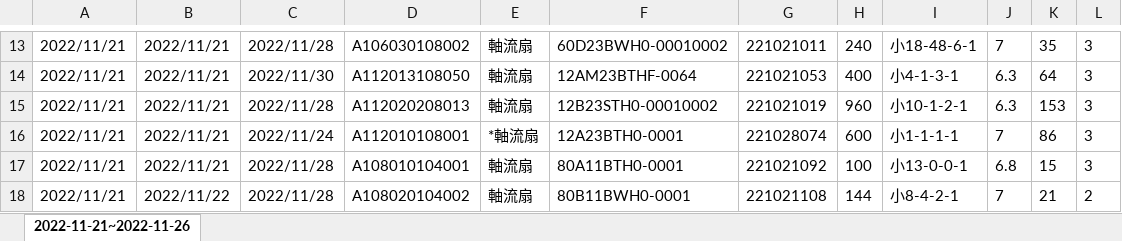
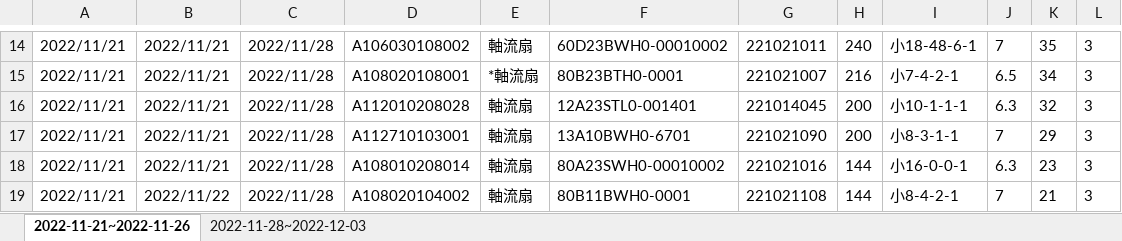
Before and after one commit to Jhin-Hsing/Genetic-Algorithm-for-a-scheduling-problem, an Excel workbook: output/排程表測試_20230312.xlsx, sheet 2022-11-21~2022-11-26, drawn as a sheet; only a part is shown, gaps mark what is left out; values as stored, in another font and other column widths than the file's, no borders; addresses are those after the commit; the diff covers the shown part only; the diff names each change by its address in the sheet, - before the commit and + after, or states it on an @@ line.

```diff
--- a/output/排程表測試_20230312.xlsx (sheet 2022-11-21~2022-11-26)
+++ b/output/排程表測試_20230312.xlsx (sheet 2022-11-21~2022-11-26)
+sheet tab: 2022-11-28~2022-12-03
-C15: 2022/11/30
+C15: 2022/11/28
-D15: A112013108050
+D15: A108020108001
-E15: 軸流扇
+E15: *軸流扇
-F15: 12AM23BTHF-0064
+F15: 80B23BTH0-0001
-G15: 221021053
+G15: 221021007
-H15: 400
+H15: 216
-I15: 小4-1-3-1
+I15: 小7-4-2-1
-J15: 6.3
+J15: 6.5
-K15: 64
+K15: 34
-D16: A112020208013
+D16: A112010208028
-F16: 12B23STH0-00010002
+F16: 12A23STL0-001401
-G16: 221021019
+G16: 221014045
-H16: 960
+H16: 200
-I16: 小10-1-2-1
+I16: 小10-1-1-1
-K16: 153
+K16: 32
-C17: 2022/11/24
+C17: 2022/11/28
-D17: A112010108001
+D17: A112710103001
-E17: *軸流扇
+E17: 軸流扇
-F17: 12A23BTH0-0001
+F17: 13A10BWH0-6701
-G17: 221028074
+G17: 221021090
-H17: 600
+H17: 200
-I17: 小1-1-1-1
+I17: 小8-3-1-1
-K17: 86
+K17: 29
-D18: A108010104001
+D18: A108010208014
-F18: 80A11BTH0-0001
+F18: 80A23SWH0-00010002
-G18: 221021092
+G18: 221021016
-H18: 100
+H18: 144
-I18: 小13-0-0-1
+I18: 小16-0-0-1
-J18: 6.8
+J18: 6.3
-K18: 15
+K18: 23
-L19: 2
+L19: 3
```
Also changed, not shown: 34 added rows, 38 removed rows, 259 edited cells and cell formats elsewhere in this sheet, debug/vio.xlsx, 18 other files.
